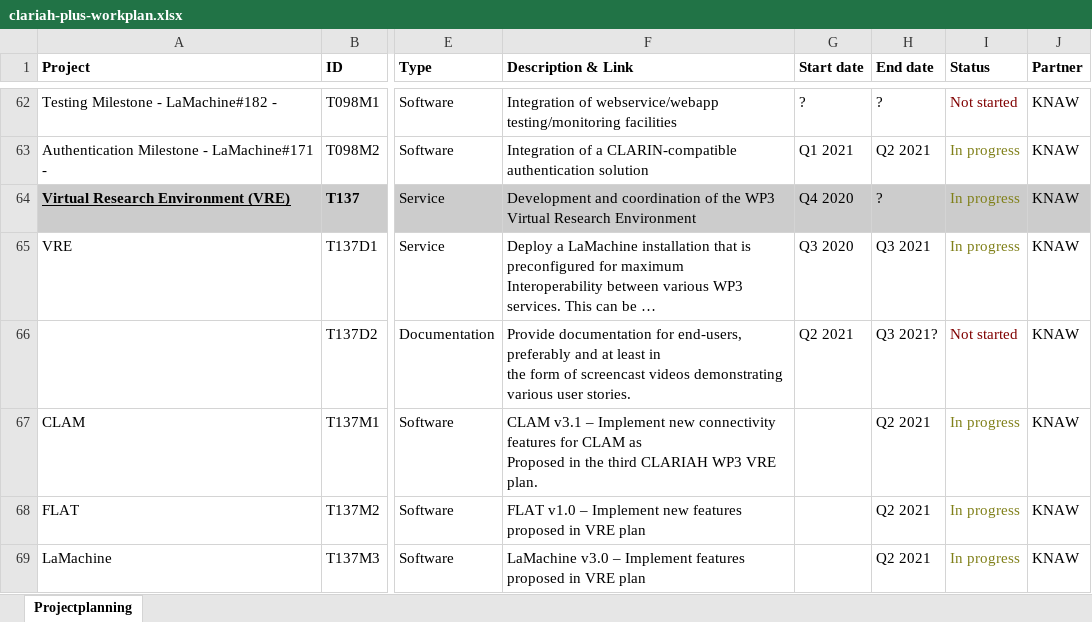
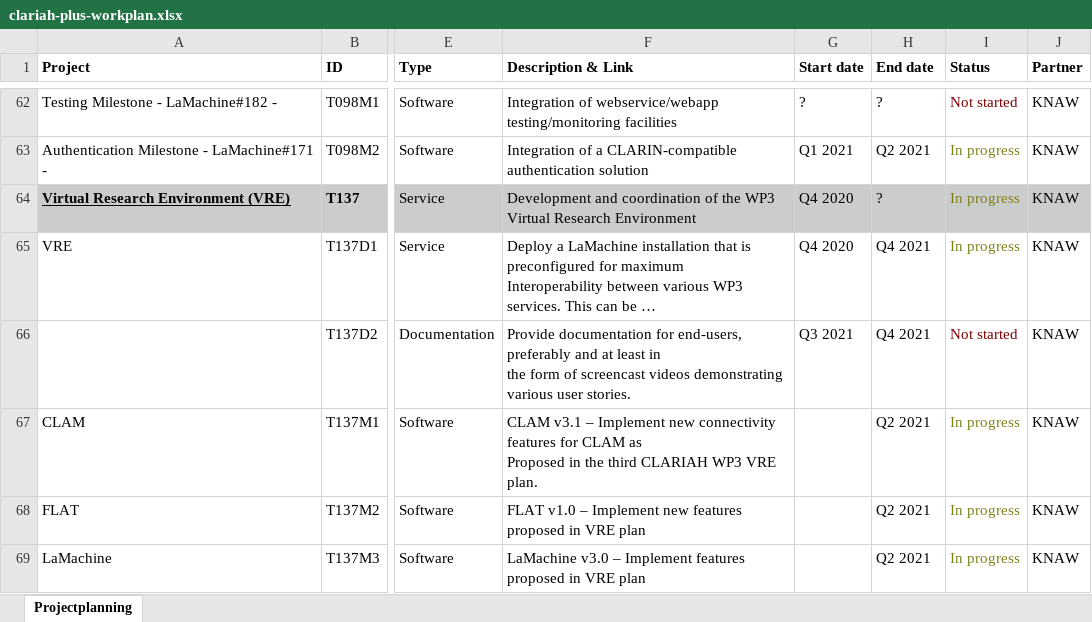
Before and after one commit to LanguageMachines/clariah-plus-tasks, an Excel workbook: clariah-plus-workplan.xlsx, sheet Projectplanning, drawn as a sheet; only a part is shown, gaps mark what is left out; long unchanged cells end in …; values as stored, in another font and other column widths than the file's, no borders; the diff names each change by its address in the sheet, - before the commit and + after, or states it on an @@ line.

Commit message:
set end date of VRE task to Q4 2021

```diff
--- a/clariah-plus-workplan.xlsx (sheet Projectplanning)
+++ b/clariah-plus-workplan.xlsx (sheet Projectplanning)
-G65 (Start date): Q3 2020
+G65 (Start date): Q4 2020
-H65 (End date): Q3 2021
+H65 (End date): Q4 2021
-G66 (Start date): Q2 2021
+G66 (Start date): Q3 2021
-H66 (End date): Q3 2021?
+H66 (End date): Q4 2021
```
Also changed, not shown: 1 other file.
